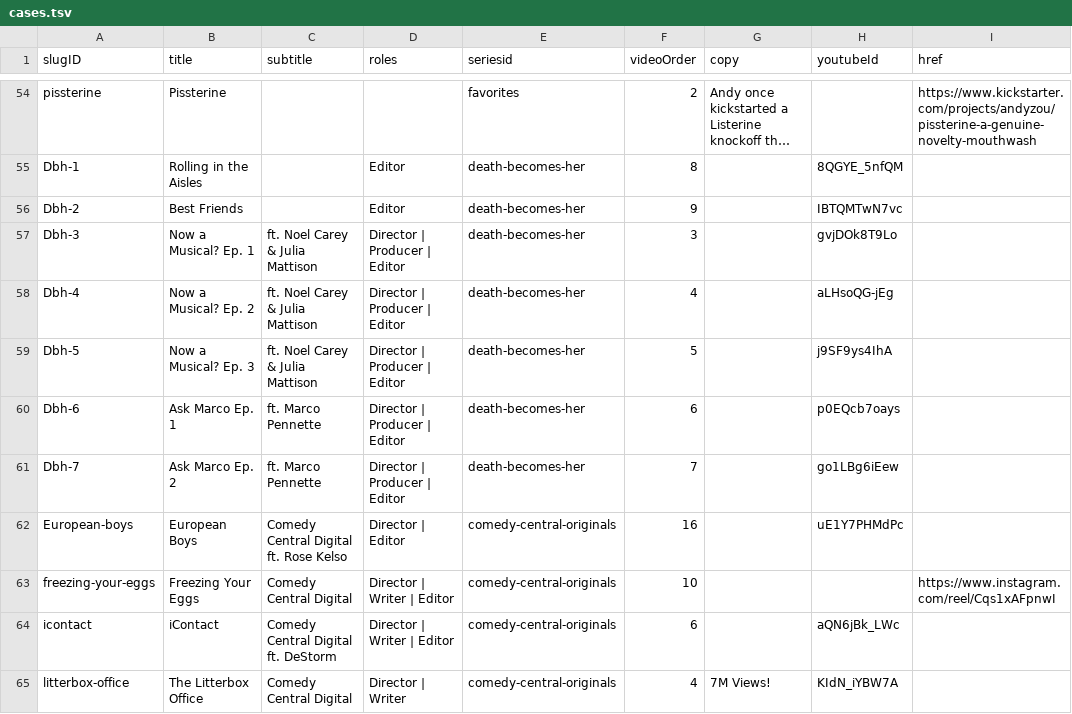
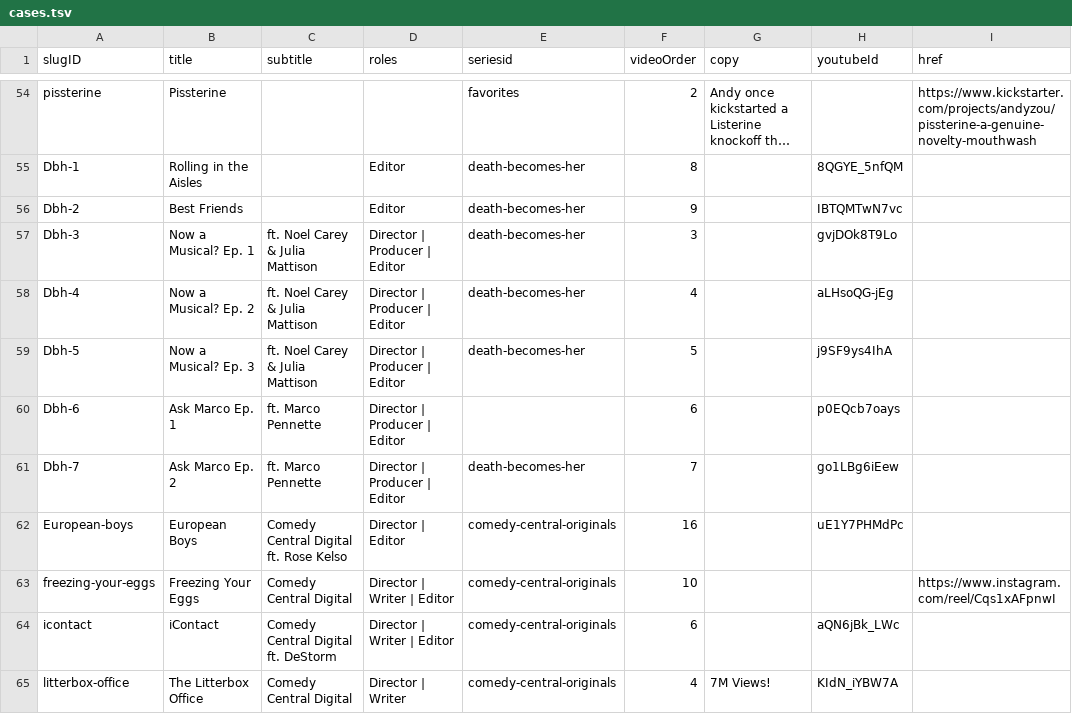
Before and after one commit to CyJackX/andyzou.com-2.0, a TSV file: src/data/cases.tsv, drawn as a sheet; only a part is shown, gaps mark what is left out; long unchanged cells end in …; the diff names each change by its address in the sheet, - before the commit and + after, or states it on an @@ line.

Commit message:
Logo and Copy

```diff
--- a/src/data/cases.tsv
+++ b/src/data/cases.tsv
-E60 (seriesid): death-becomes-her
+E60 (seriesid): (empty)
```
Also changed, not shown: 6 other files.
